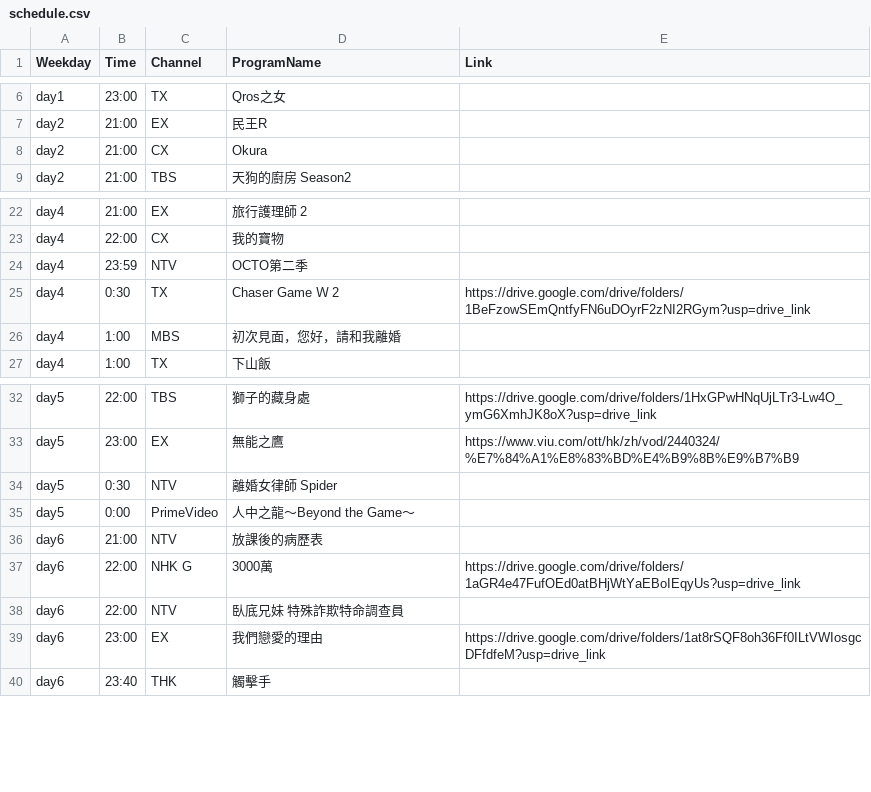
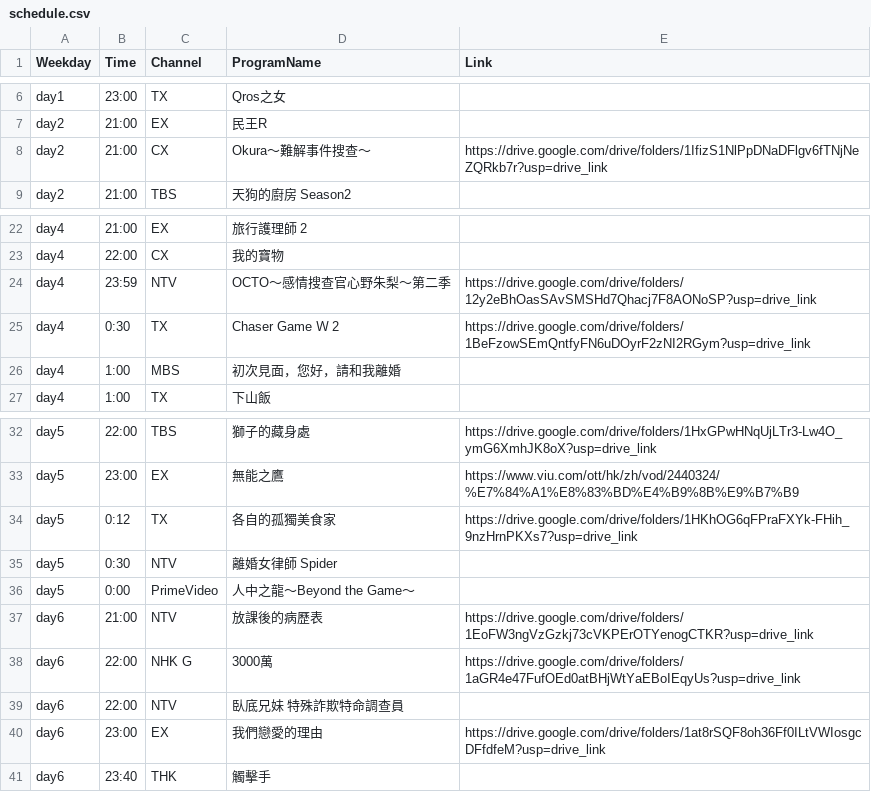
Before and after one commit to FatKam2024/jpdramatable, a CSV file: schedule.csv, drawn as a sheet; only a part is shown, gaps mark what is left out.

Commit message:
Update schedule.csv

```diff
--- a/schedule.csv
+++ b/schedule.csv
@@ -7,3 +7,3 @@ day1,23:00,TX,Qros之女,
 day2,21:00,EX,民王R,
-day2,21:00,CX,Okura,
+day2,21:00,CX,Okura〜難解事件搜查〜,https://drive.google.com/drive/folders/1IfizS1NlPpDNaDFlgv6fTNjNeZQRkb7r?usp=drive_link
 day2,21:00,TBS,天狗的廚房 Season2,
@@ -23,3 +23,3 @@ day4,21:00,EX,旅行護理師 2,
 day4,22:00,CX,我的寶物,
-day4,23:59,NTV,OCTO第二季,
+day4,23:59,NTV,OCTO～感情搜查官心野朱梨～第二季,https://drive.google.com/drive/folders/12y2eBhOasSAvSMSHd7Qhacj7F8AONoSP?usp=drive_link
 day4,0:30,TX,Chaser Game Ｗ 2,https://drive.google.com/drive/folders/1BeFzowSEmQntfyFN6uDOyrF2zNI2RGym?usp=drive_link
@@ -33,5 +33,6 @@ day5,22:00,TBS,獅子的藏身處,https://drive.google.com/drive/folders/1HxGPwH
 day5,23:00,EX,無能之鷹,https://www.viu.com/ott/hk/zh/vod/2440324/%E7%84%A1%E8%83%BD%E4%B9%8B%E9%B7%B9
+day5,0:12,TX,各自的孤獨美食家,https://drive.google.com/drive/folders/1HKhOG6qFPraFXYk-FHih_9nzHrnPKXs7?usp=drive_link
 day5,0:30,NTV,離婚女律師 Spider,
 day5,0:00,PrimeVideo,人中之龍～Beyond the Game～,
-day6,21:00,NTV,放課後的病歷表,
+day6,21:00,NTV,放課後的病歷表,https://drive.google.com/drive/folders/1EoFW3ngVzGzkj73cVKPErOTYenogCTKR?usp=drive_link
 day6,22:00,NHK G,3000萬,https://drive.google.com/drive/folders/1aGR4e47FufOEd0atBHjWtYaEBoIEqyUs?usp=drive_link
```
